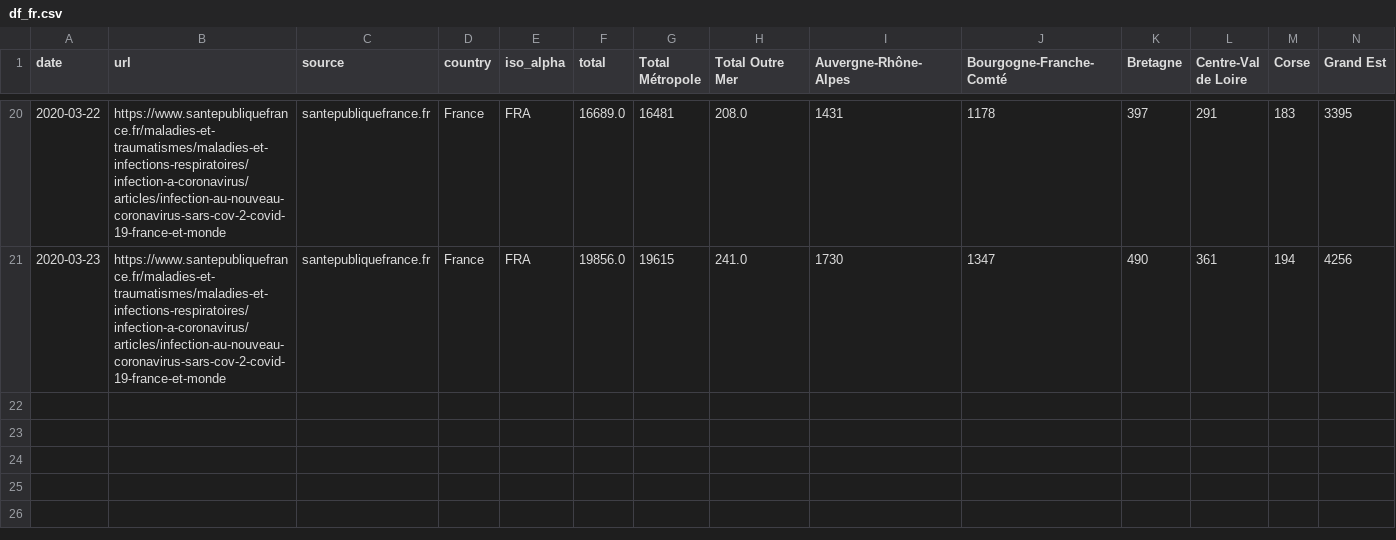
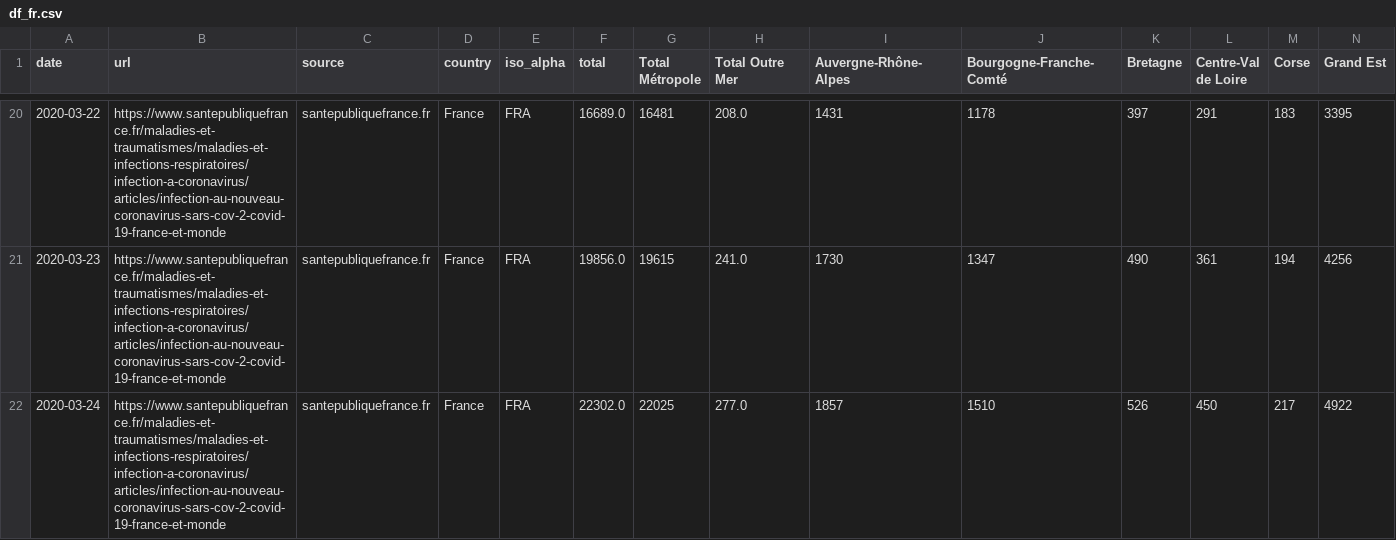
Before and after one commit to jeugregg/coronavirusModel, a CSV file: df_fr.csv, drawn as a sheet; only a part is shown, gaps mark what is left out; rows hold the shown columns only; the diff names each change by its address in the sheet, - before the commit and + after, or states it on an @@ line.

Commit message:
update france total scrapy

```diff
--- a/df_fr.csv
+++ b/df_fr.csv
+row 22: 2020-03-24 | https://www.santepubliquefrance.fr/maladies-et-traumatismes/maladies-et-infections-respiratoires/infection-a-coronavirus/articles/infection-au-nouveau-coronavirus-sars-cov-2-covid-19-france-et-monde | santepubliquefrance.fr | France | FRA | 22302.0 | 22025 | 277.0 | 1857 | 1510 | 526 | 450 | 217 | 4922
```
Also changed, not shown: 1 other file.
